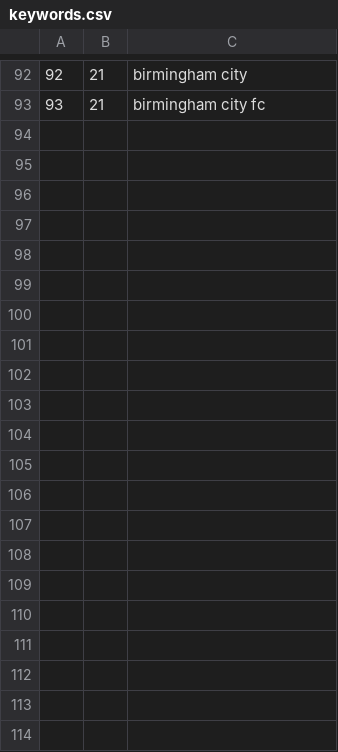
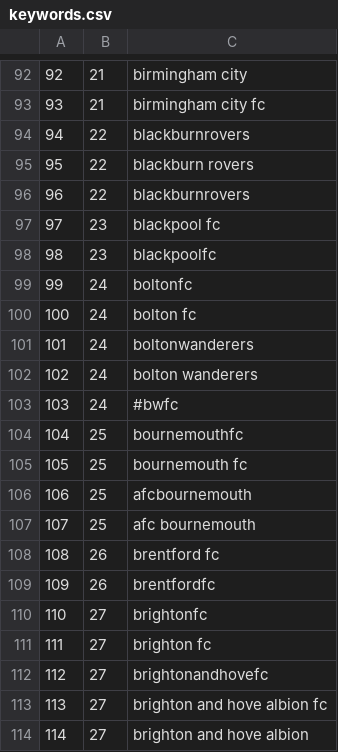
Before and after one commit to rgolder1/aztec-map, a CSV file: map/src/main/resources/keywords.csv, drawn as a sheet; only a part is shown, gaps mark what is left out; the diff names each change by its address in the sheet, - before the commit and + after, or states it on an @@ line.

```diff
--- a/map/src/main/resources/keywords.csv
+++ b/map/src/main/resources/keywords.csv
+row 94: 94 | 22 | blackburnrovers
+row 95: 95 | 22 | blackburn rovers
+row 96: 96 | 22 | blackburnrovers
+row 97: 97 | 23 | blackpool fc
+row 98: 98 | 23 | blackpoolfc
+row 99: 99 | 24 | boltonfc
+row 100: 100 | 24 | bolton fc
+row 101: 101 | 24 | boltonwanderers
+row 102: 102 | 24 | bolton wanderers
+row 103: 103 | 24 | #bwfc
+row 104: 104 | 25 | bournemouthfc
+row 105: 105 | 25 | bournemouth fc
+row 106: 106 | 25 | afcbournemouth
+row 107: 107 | 25 | afc bournemouth
+row 108: 108 | 26 | brentford fc
+row 109: 109 | 26 | brentfordfc
+row 110: 110 | 27 | brightonfc
+row 111: 111 | 27 | brighton fc
+row 112: 112 | 27 | brightonandhovefc
+row 113: 113 | 27 | brighton and hove albion fc
+row 114: 114 | 27 | brighton and hove albion
```
Also changed, not shown: map/src/main/resources/teams.csv, 4 other files.
